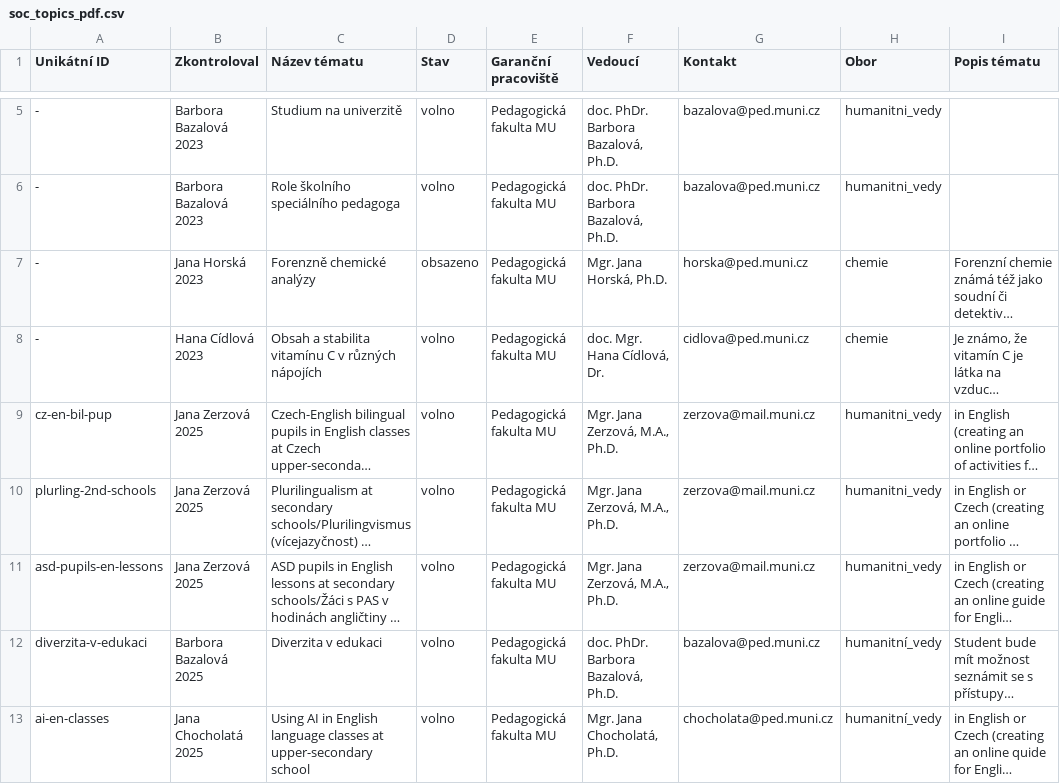
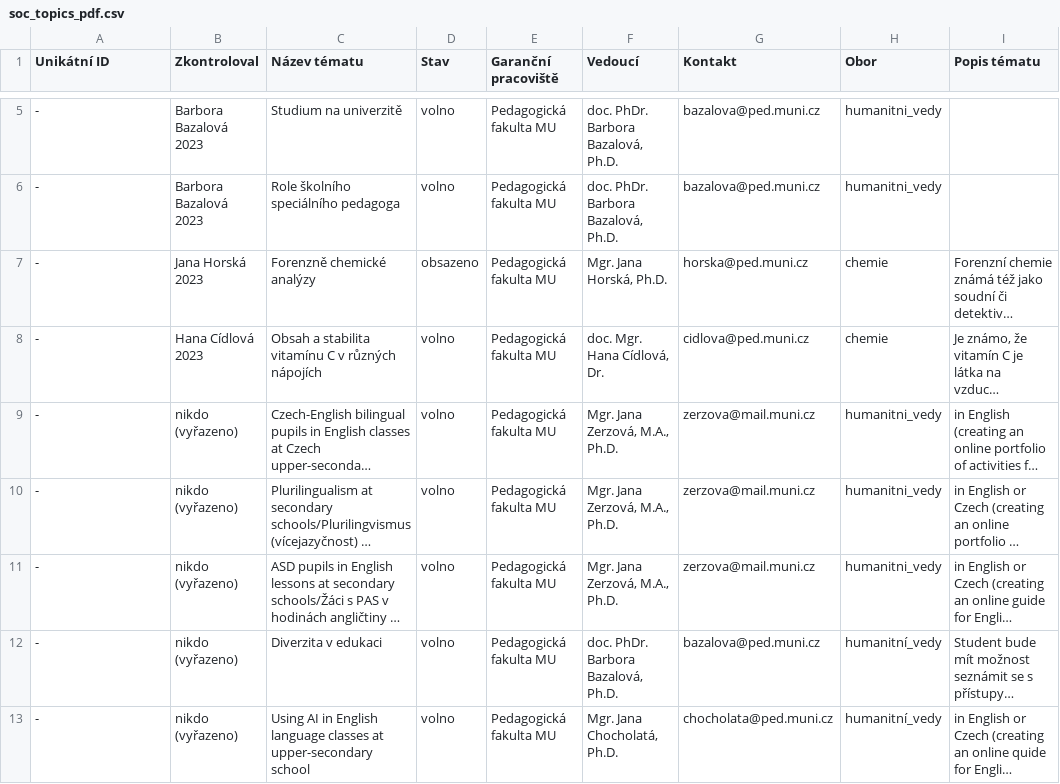
Before and after one commit to zverinec/prostredoskolaky-web, a CSV file: data/soc_topics_pdf.csv, drawn as a sheet; only a part is shown, gaps mark what is left out; long unchanged cells end in …; ↵ is a line break in a cell; the diff names each change by its address in the sheet, - before the commit and + after, or states it on an @@ line.

```diff
--- a/data/soc_topics_pdf.csv
+++ b/data/soc_topics_pdf.csv
-A9 (Unikátní ID): cz-en-bil-pup
+A9 (Unikátní ID): -
-B9:B11 (Zkontroloval): Jana Zerzová 2025
+B9:B11 (Zkontroloval): nikdo (vyřazeno)
-A10 (Unikátní ID): plurling-2nd-schools
+A10 (Unikátní ID): -
-A11 (Unikátní ID): asd-pupils-en-lessons
+A11 (Unikátní ID): -
-A12 (Unikátní ID): diverzita-v-edukaci
+A12 (Unikátní ID): -
-B12 (Zkontroloval): Barbora Bazalová ↵ 2025
+B12 (Zkontroloval): nikdo (vyřazeno)
-A13 (Unikátní ID): ai-en-classes
+A13 (Unikátní ID): -
-B13 (Zkontroloval): Jana Chocholatá 2025
+B13 (Zkontroloval): nikdo (vyřazeno)
```
Also changed, not shown: data/soc_topics_ceitec.csv, data/soc_topics_prf.csv, 1 other file.
